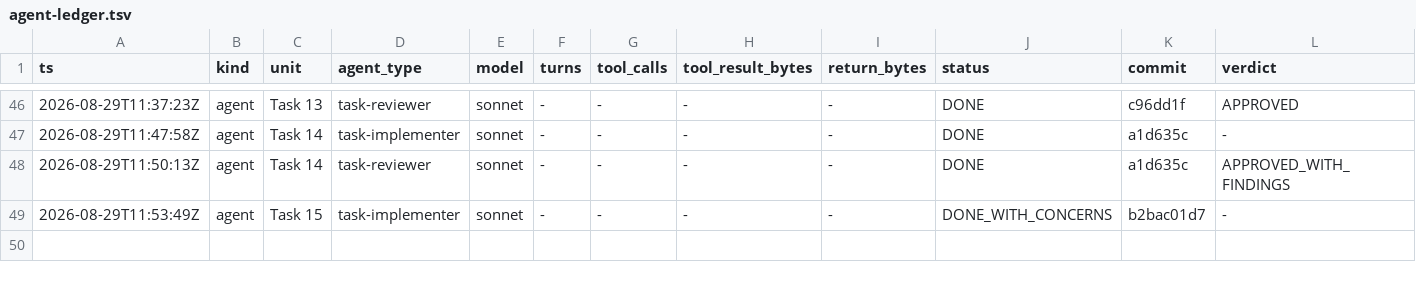
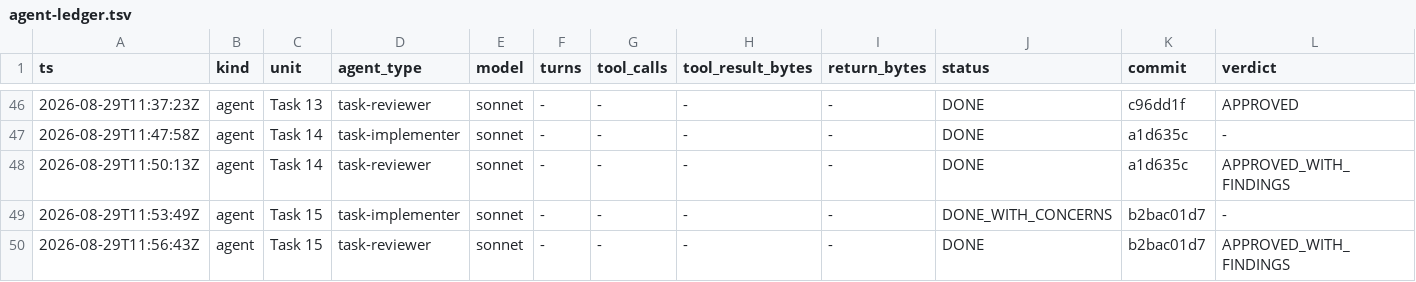
Before and after one commit to Chronicle20/atlas, a TSV file: docs/tasks/task-285-maker-skill-crafting/agent-ledger.tsv, drawn as a sheet; only a part is shown, gaps mark what is left out; rows hold the shown columns only; the diff names each change by its address in the sheet, - before the commit and + after, or states it on an @@ line.

Commit message:
docs(task-285): Task 15 review ledger row

```diff
--- a/docs/tasks/task-285-maker-skill-crafting/agent-ledger.tsv
+++ b/docs/tasks/task-285-maker-skill-crafting/agent-ledger.tsv
+row 50: 2026-08-29T11:56:43Z | agent | Task 15 | task-reviewer | sonnet | - | - | - | - | DONE | b2bac01d7 | APPROVED_WITH_FINDINGS
```
